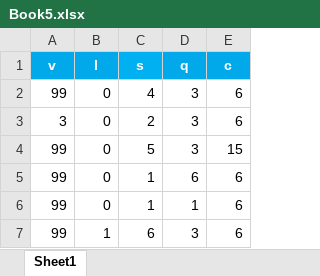
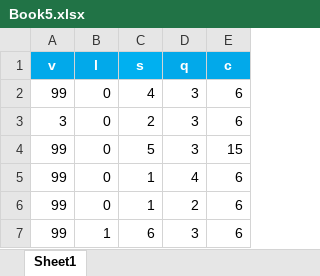
Before and after one commit to jnt18/Psychophysical-Experiment, an Excel workbook: Book5.xlsx, sheet Sheet1, drawn as a sheet; values as stored, in another font and other column widths than the file's, no borders; the diff names each change by its address in the sheet, - before the commit and + after, or states it on an @@ line.

Commit message:
changed q back to 2,3,4

```diff
--- a/Book5.xlsx (sheet Sheet1)
+++ b/Book5.xlsx (sheet Sheet1)
-D5 (q): 6
+D5 (q): 4
-D6 (q): 1
+D6 (q): 2
```
